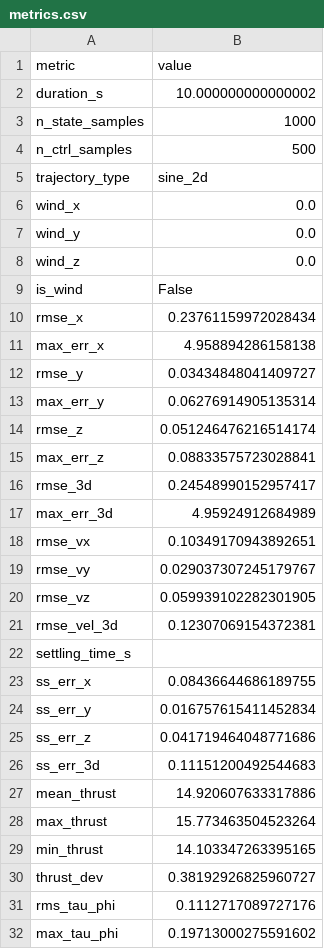
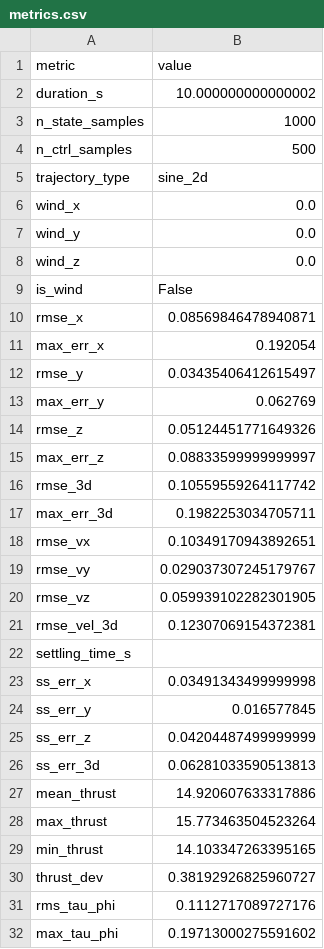
Before and after one commit to BhumipatNgamphueak/Mobile_Robot, a CSV file: data/sine_2d_20260301_155013/metrics.csv, drawn as a sheet; only a part is shown.

```diff
--- a/data/sine_2d_20260301_155013/metrics.csv
+++ b/data/sine_2d_20260301_155013/metrics.csv
@@ -9,10 +9,10 @@ wind_z,0.0
 is_wind,False
-rmse_x,0.23761159972028434
-max_err_x,4.958894286158138
-rmse_y,0.03434848041409727
-max_err_y,0.06276914905135314
-rmse_z,0.051246476216514174
-max_err_z,0.08833575723028841
-rmse_3d,0.24548990152957417
-max_err_3d,4.95924912684989
+rmse_x,0.08569846478940871
+max_err_x,0.192054
+rmse_y,0.03435406412615497
+max_err_y,0.062769
+rmse_z,0.05124451771649326
+max_err_z,0.08833599999999997
+rmse_3d,0.10559559264117742
+max_err_3d,0.1982253034705711
 rmse_vx,0.10349170943892651
@@ -22,6 +22,6 @@ rmse_vel_3d,0.12307069154372381
 settling_time_s,
-ss_err_x,0.08436644686189755
-ss_err_y,0.016757615411452834
-ss_err_z,0.041719464048771686
-ss_err_3d,0.11151200492544683
+ss_err_x,0.03491343499999998
+ss_err_y,0.016577845
+ss_err_z,0.04204487499999999
+ss_err_3d,0.06281033590513813
 mean_thrust,14.920607633317886
```
Also changed, not shown: data/sine_2d_20260301_160049/metrics.csv, data/straight_2d_20260301_154909/metrics.csv, 30 other files.
